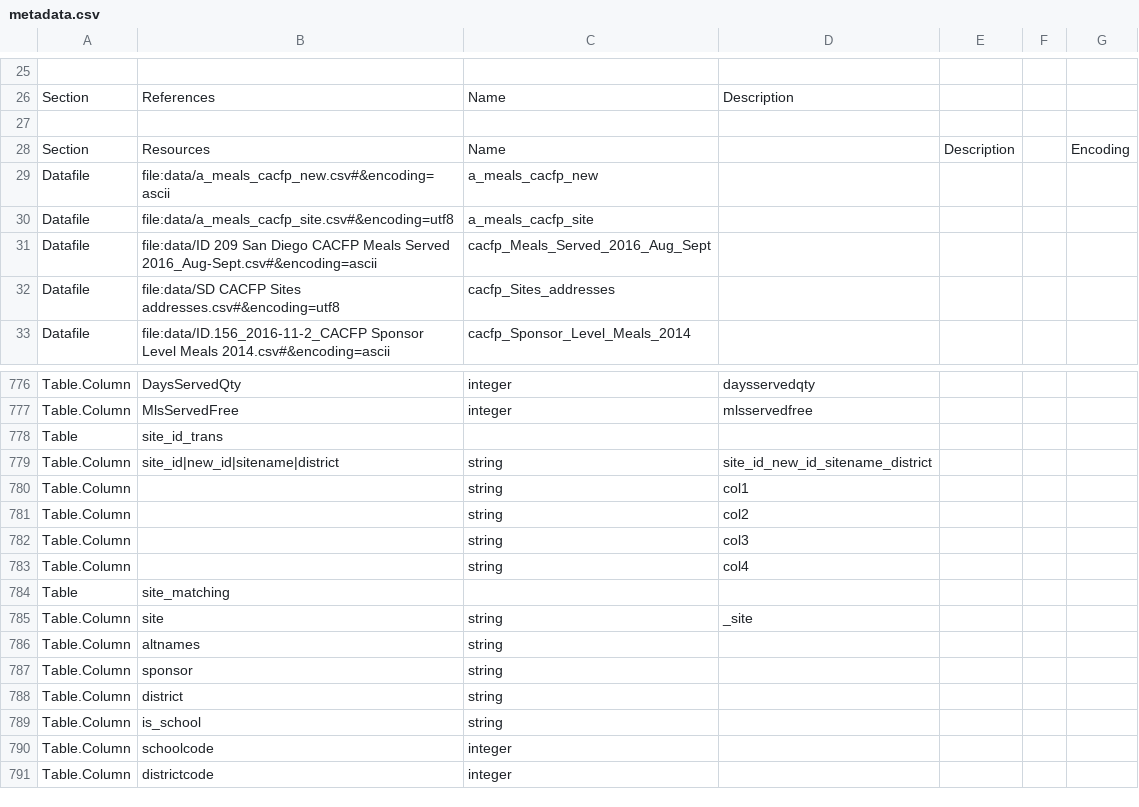
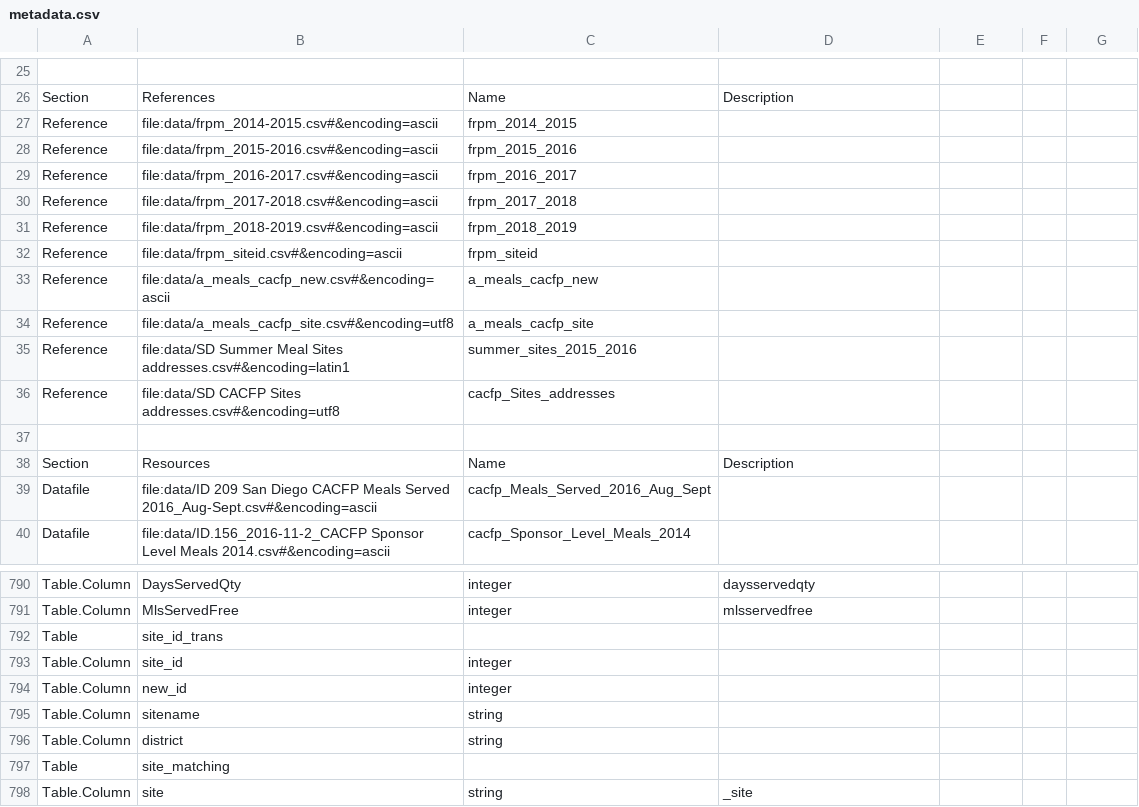
Before and after one commit to metatab-packages/sandiegohungercoalition.org-redshift-source, a CSV file: metadata.csv, drawn as a sheet; only a part is shown, gaps mark what is left out; the shorter side is filled out with more unchanged rows; removed rows and columns are numbered as before the commit, all else as after; the diff covers the shown part only; the diff names each change by its address in the sheet, - before the commit and + after, or states it on an @@ line.

```diff
--- a/metadata.csv
+++ b/metadata.csv
+row 27: Reference | file:data/frpm_2014-2015.csv#&encoding=ascii | frpm_2014_2015
+row 28: Reference | file:data/frpm_2015-2016.csv#&encoding=ascii | frpm_2015_2016
+row 29: Reference | file:data/frpm_2016-2017.csv#&encoding=ascii | frpm_2016_2017
+row 30: Reference | file:data/frpm_2017-2018.csv#&encoding=ascii | frpm_2017_2018
+row 31: Reference | file:data/frpm_2018-2019.csv#&encoding=ascii | frpm_2018_2019
+row 32: Reference | file:data/frpm_siteid.csv#&encoding=ascii | frpm_siteid
+row 33: Reference | file:data/a_meals_cacfp_new.csv#&encoding=ascii | a_meals_cacfp_new
+row 34: Reference | file:data/a_meals_cacfp_site.csv#&encoding=utf8 | a_meals_cacfp_site
+row 35: Reference | file:data/SD Summer Meal Sites addresses.csv#&encoding=latin1 | summer_sites_2015_2016
+row 36: Reference | file:data/SD CACFP Sites addresses.csv#&encoding=utf8 | cacfp_Sites_addresses
-D38: (empty)
+D38: Description
-E38: Description
+E38: (empty)
-G38: Encoding
+G38: (empty)
-row 29: Datafile | file:data/a_meals_cacfp_new.csv#&encoding=ascii | a_meals_cacfp_new
-row 30: Datafile | file:data/a_meals_cacfp_site.csv#&encoding=utf8 | a_meals_cacfp_site
-row 32: Datafile | file:data/SD CACFP Sites addresses.csv#&encoding=utf8 | cacfp_Sites_addresses
-B793: site_id|new_id|sitename|district
+B793: site_id
-C793:C794: string
+C793:C794: integer
-D793: site_id_new_id_sitename_district
+D793: (empty)
-B794: (empty)
+B794: new_id
-D794: col1
+D794: (empty)
-B795: (empty)
+B795: sitename
-D795: col2
+D795: (empty)
-B796: (empty)
+B796: district
-D796: col3
+D796: (empty)
-row 783: Table.Column |  | string | col4
```
Also changed, not shown: 15 added rows, 8 removed rows, 14 moved rows and 35 edited cells elsewhere in this file, data/dim_location_new.csv, data/new_dim_site.csv, 2 other files.
